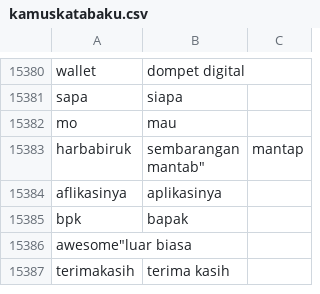
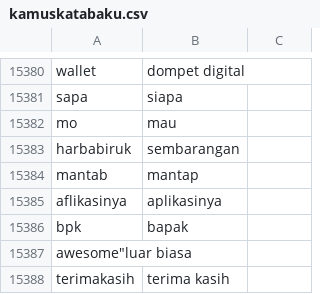
Before and after one commit to mariayunita633-pixel/kamus_kata_baku, a CSV file: kamuskatabaku.csv, drawn as a sheet; only a part is shown, gaps mark what is left out.

Commit message:
kamuskatabaku.csv

```diff
--- a/kamuskatabaku.csv
+++ b/kamuskatabaku.csv
@@ -15382,4 +15382,4 @@
 "mo","mau"
-"harbabiruk","sembarangan
-"mantab","mantap"
+"harbabiruk","sembarangan"
+"mantab","mantap"
 "aflikasinya","aplikasinya"
```
